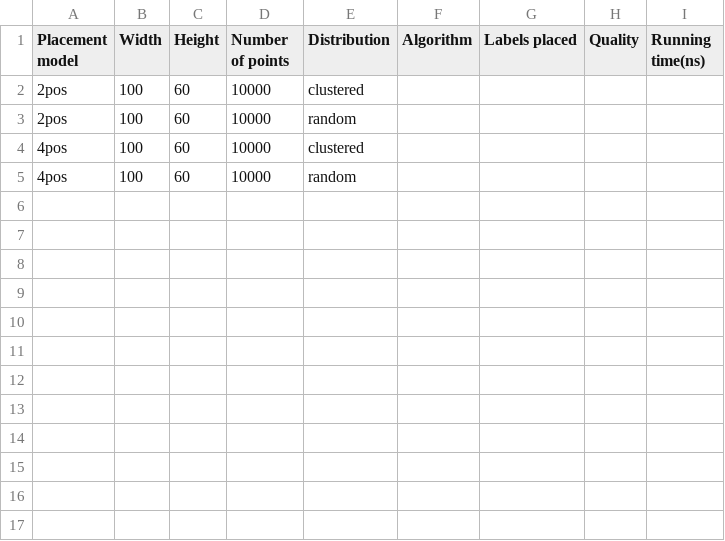
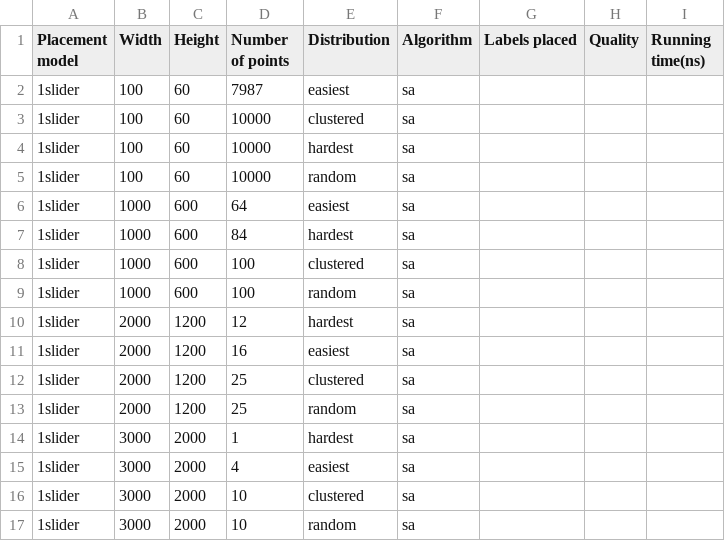
Before and after one commit to maartendemandt/2IO90, a CSV file: sample-tests/test_set_1/samples.csv, drawn as a sheet.

Commit message:
Renamed test sets + updated some test results

```diff
--- a/sample-tests/test_set_1/samples.csv
+++ b/sample-tests/test_set_1/samples.csv
@@ -1,5 +1,17 @@
 Placement model;Width;Height;Number of points;Distribution;Algorithm;Labels placed;Quality;Running time(ns)
-2pos;100;60;10000;clustered;;;;
-2pos;100;60;10000;random;;;;
-4pos;100;60;10000;clustered;;;;
-4pos;100;60;10000;random;;;;
+1slider;100;60;7987;easiest;sa;;;
+1slider;100;60;10000;clustered;sa;;;
+1slider;100;60;10000;hardest;sa;;;
+1slider;100;60;10000;random;sa;;;
+1slider;1000;600;64;easiest;sa;;;
+1slider;1000;600;84;hardest;sa;;;
+1slider;1000;600;100;clustered;sa;;;
+1slider;1000;600;100;random;sa;;;
+1slider;2000;1200;12;hardest;sa;;;
+1slider;2000;1200;16;easiest;sa;;;
+1slider;2000;1200;25;clustered;sa;;;
+1slider;2000;1200;25;random;sa;;;
+1slider;3000;2000;1;hardest;sa;;;
+1slider;3000;2000;4;easiest;sa;;;
+1slider;3000;2000;10;clustered;sa;;;
+1slider;3000;2000;10;random;sa;;;
```
Also changed, not shown: sample-tests/test_ERROR_eil3/samples.csv, 41 other files.
